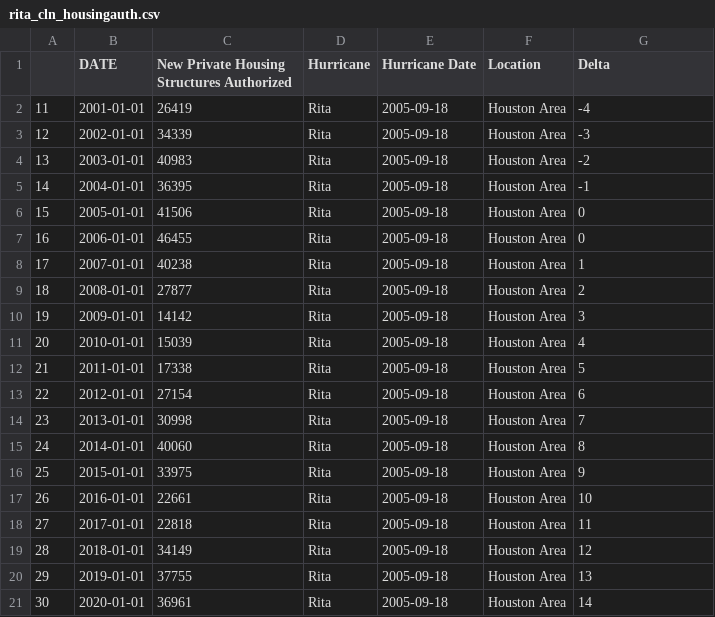
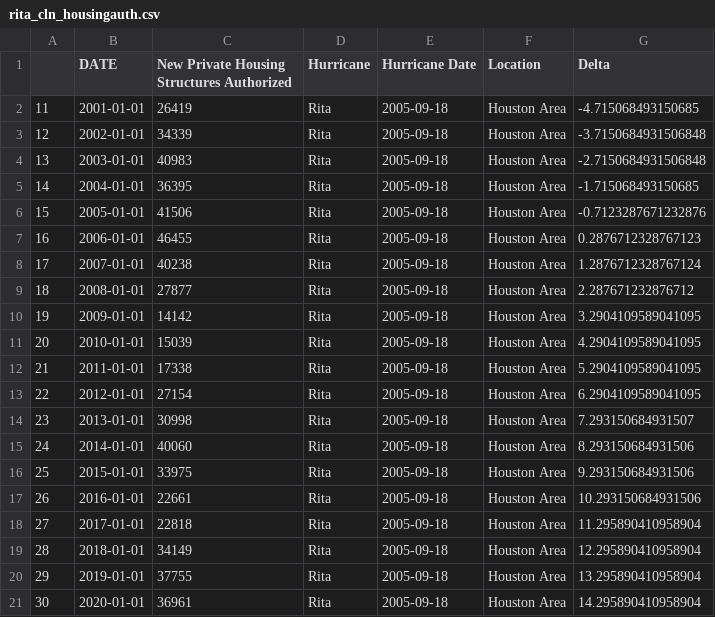
Before and after one commit to mchrzanowski27/Project1, a CSV file: CleanEconData/rita_cln_housingauth.csv, drawn as a sheet.

```diff
--- a/CleanEconData/rita_cln_housingauth.csv
+++ b/CleanEconData/rita_cln_housingauth.csv
@@ -1,21 +1,21 @@
 ,DATE,New Private Housing Structures Authorized,Hurricane,Hurricane Date,Location,Delta
-11,2001-01-01,26419,Rita,2005-09-18,Houston Area,-4
-12,2002-01-01,34339,Rita,2005-09-18,Houston Area,-3
-13,2003-01-01,40983,Rita,2005-09-18,Houston Area,-2
-14,2004-01-01,36395,Rita,2005-09-18,Houston Area,-1
-15,2005-01-01,41506,Rita,2005-09-18,Houston Area,0
-16,2006-01-01,46455,Rita,2005-09-18,Houston Area,0
-17,2007-01-01,40238,Rita,2005-09-18,Houston Area,1
-18,2008-01-01,27877,Rita,2005-09-18,Houston Area,2
-19,2009-01-01,14142,Rita,2005-09-18,Houston Area,3
-20,2010-01-01,15039,Rita,2005-09-18,Houston Area,4
-21,2011-01-01,17338,Rita,2005-09-18,Houston Area,5
-22,2012-01-01,27154,Rita,2005-09-18,Houston Area,6
-23,2013-01-01,30998,Rita,2005-09-18,Houston Area,7
-24,2014-01-01,40060,Rita,2005-09-18,Houston Area,8
-25,2015-01-01,33975,Rita,2005-09-18,Houston Area,9
-26,2016-01-01,22661,Rita,2005-09-18,Houston Area,10
-27,2017-01-01,22818,Rita,2005-09-18,Houston Area,11
-28,2018-01-01,34149,Rita,2005-09-18,Houston Area,12
-29,2019-01-01,37755,Rita,2005-09-18,Houston Area,13
-30,2020-01-01,36961,Rita,2005-09-18,Houston Area,14
+11,2001-01-01,26419,Rita,2005-09-18,Houston Area,-4.715068493150685
+12,2002-01-01,34339,Rita,2005-09-18,Houston Area,-3.7150684931506848
+13,2003-01-01,40983,Rita,2005-09-18,Houston Area,-2.7150684931506848
+14,2004-01-01,36395,Rita,2005-09-18,Houston Area,-1.715068493150685
+15,2005-01-01,41506,Rita,2005-09-18,Houston Area,-0.7123287671232876
+16,2006-01-01,46455,Rita,2005-09-18,Houston Area,0.2876712328767123
+17,2007-01-01,40238,Rita,2005-09-18,Houston Area,1.2876712328767124
+18,2008-01-01,27877,Rita,2005-09-18,Houston Area,2.287671232876712
+19,2009-01-01,14142,Rita,2005-09-18,Houston Area,3.2904109589041095
+20,2010-01-01,15039,Rita,2005-09-18,Houston Area,4.2904109589041095
+21,2011-01-01,17338,Rita,2005-09-18,Houston Area,5.2904109589041095
+22,2012-01-01,27154,Rita,2005-09-18,Houston Area,6.2904109589041095
+23,2013-01-01,30998,Rita,2005-09-18,Houston Area,7.293150684931507
+24,2014-01-01,40060,Rita,2005-09-18,Houston Area,8.293150684931506
+25,2015-01-01,33975,Rita,2005-09-18,Houston Area,9.293150684931506
+26,2016-01-01,22661,Rita,2005-09-18,Houston Area,10.293150684931506
+27,2017-01-01,22818,Rita,2005-09-18,Houston Area,11.295890410958904
+28,2018-01-01,34149,Rita,2005-09-18,Houston Area,12.295890410958904
+29,2019-01-01,37755,Rita,2005-09-18,Houston Area,13.295890410958904
+30,2020-01-01,36961,Rita,2005-09-18,Houston Area,14.295890410958904
```
Also changed, not shown: CleanEconData/rita_cln_housingpriceindex.csv, CleanEconData/rita_cln_median.csv, 4 other files.
